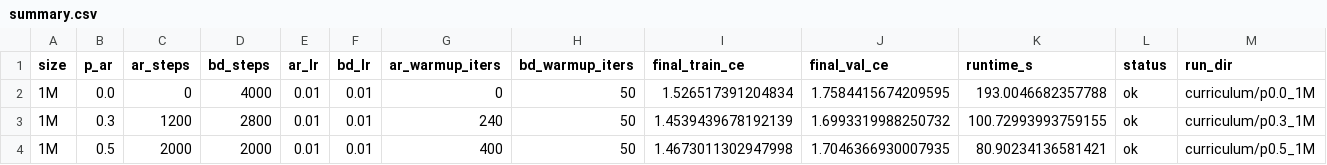
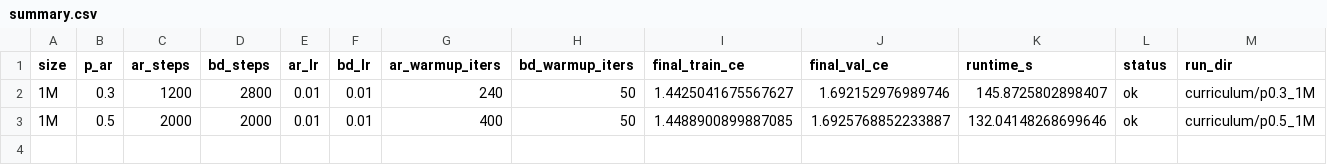
Before and after one commit to Chang-Han-Chen/shakespeare-dLM, a CSV file: curriculum/summary.csv, drawn as a sheet; only a part is shown; removed rows and columns are numbered as before the commit, all else as after; rows hold the shown columns only; the diff names each change by its address in the sheet, - before the commit and + after, or states it on an @@ line.

```diff
--- a/curriculum/summary.csv
+++ b/curriculum/summary.csv
-row 2: 1M | 0.0 | 0 | 4000 | 0.01 | 0.01 | 0 | 50 | 1.526517391204834 | 1.7584415674209595 | 193.0046682357788 | ok | curriculum/p0.0_1M
-I2 (final_train_ce): 1.4539439678192139
+I2 (final_train_ce): 1.4425041675567627
-J2 (final_val_ce): 1.6993319988250732
+J2 (final_val_ce): 1.692152976989746
-K2 (runtime_s): 100.72993993759155
+K2 (runtime_s): 145.8725802898407
-I3 (final_train_ce): 1.4673011302947998
+I3 (final_train_ce): 1.4488900899887085
-J3 (final_val_ce): 1.7046366930007935
+J3 (final_val_ce): 1.6925768852233887
-K3 (runtime_s): 80.90234136581421
+K3 (runtime_s): 132.04148268699646
```
Also changed, not shown: 8 other files.
